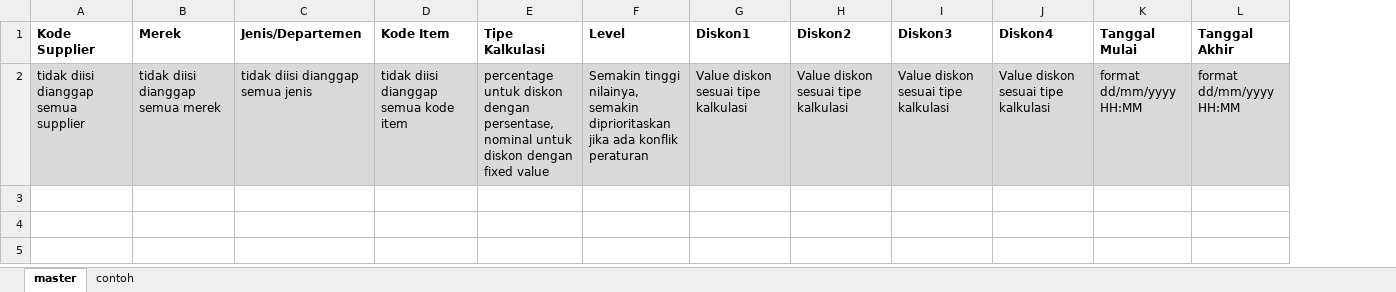
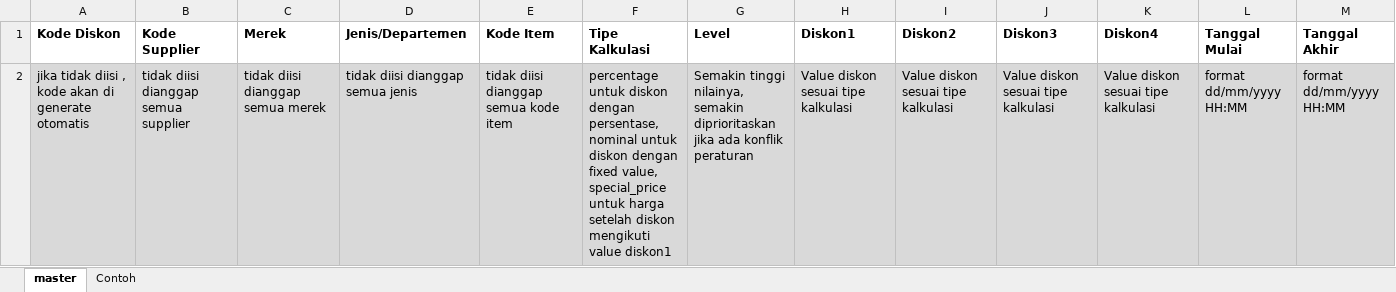
Before and after one commit to Sipoet/BE-POS, an Excel workbook: app/assets/excel/template_mass_upload_discount.xlsx, sheet master, drawn as a sheet; values as stored, in another font and other column widths than the file's, no borders; addresses are those after the commit; the diff names each change by its address in the sheet, - before the commit and + after, or states it on an @@ line.

```diff
--- a/app/assets/excel/template_mass_upload_discount.xlsx (sheet master)
+++ b/app/assets/excel/template_mass_upload_discount.xlsx (sheet master)
-sheet tab: contoh
+sheet tab: Contoh
+column A (Kode Diskon), row 2: jika tidak diisi , kode akan di generate otomatis
-F2 (Tipe Kalkulasi): …dengan fixed value
+F2 (Tipe Kalkulasi): …dengan fixed value, special_price untuk harga setelah diskon mengikuti value diskon1
```
